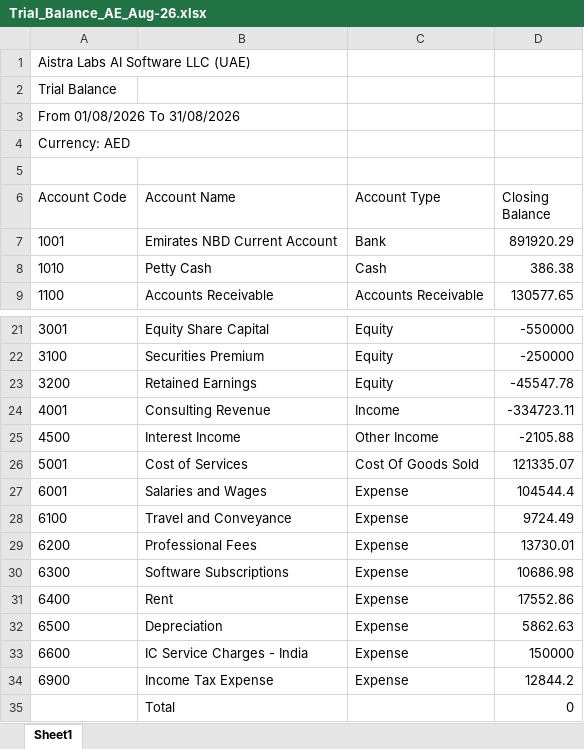
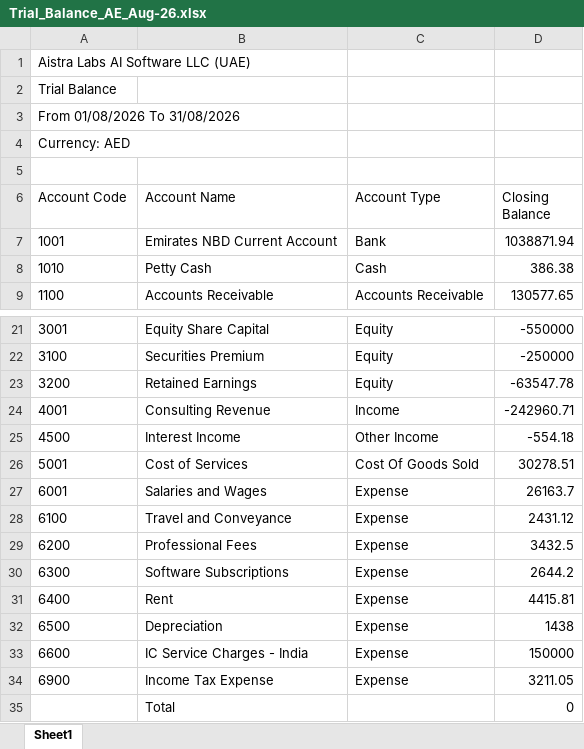
Before and after one commit to prafulla-aistra/aistra-fs, an Excel workbook: samples/Trial_Balance_AE_Aug-26.xlsx, sheet Sheet1, drawn as a sheet; only a part is shown, gaps mark what is left out; values as stored, in another font and other column widths than the file's, no borders; the diff names each change by its address in the sheet, - before the commit and + after, or states it on an @@ line.

```diff
--- a/samples/Trial_Balance_AE_Aug-26.xlsx (sheet Sheet1)
+++ b/samples/Trial_Balance_AE_Aug-26.xlsx (sheet Sheet1)
-D7 (Closing Balance): 891920.29
+D7 (Closing Balance): 1038871.94
-D23 (Closing Balance): -45547.78
+D23 (Closing Balance): -63547.78
-D24 (Closing Balance): -334723.11
+D24 (Closing Balance): -242960.71
-D25 (Closing Balance): -2105.88
+D25 (Closing Balance): -554.18
-D26 (Closing Balance): 121335.07
+D26 (Closing Balance): 30278.51
-D27 (Closing Balance): 104544.4
+D27 (Closing Balance): 26163.7
-D28 (Closing Balance): 9724.49
+D28 (Closing Balance): 2431.12
-D29 (Closing Balance): 13730.01
+D29 (Closing Balance): 3432.5
-D30 (Closing Balance): 10686.98
+D30 (Closing Balance): 2644.2
-D31 (Closing Balance): 17552.86
+D31 (Closing Balance): 4415.81
-D32 (Closing Balance): 5862.63
+D32 (Closing Balance): 1438
-D34 (Closing Balance): 12844.2
+D34 (Closing Balance): 3211.05
```
Also changed, not shown: samples/Chart_of_Accounts_IN_sample.xlsx, samples/Trial_Balance_IN_Aug-26.xlsx, 50 other files.
